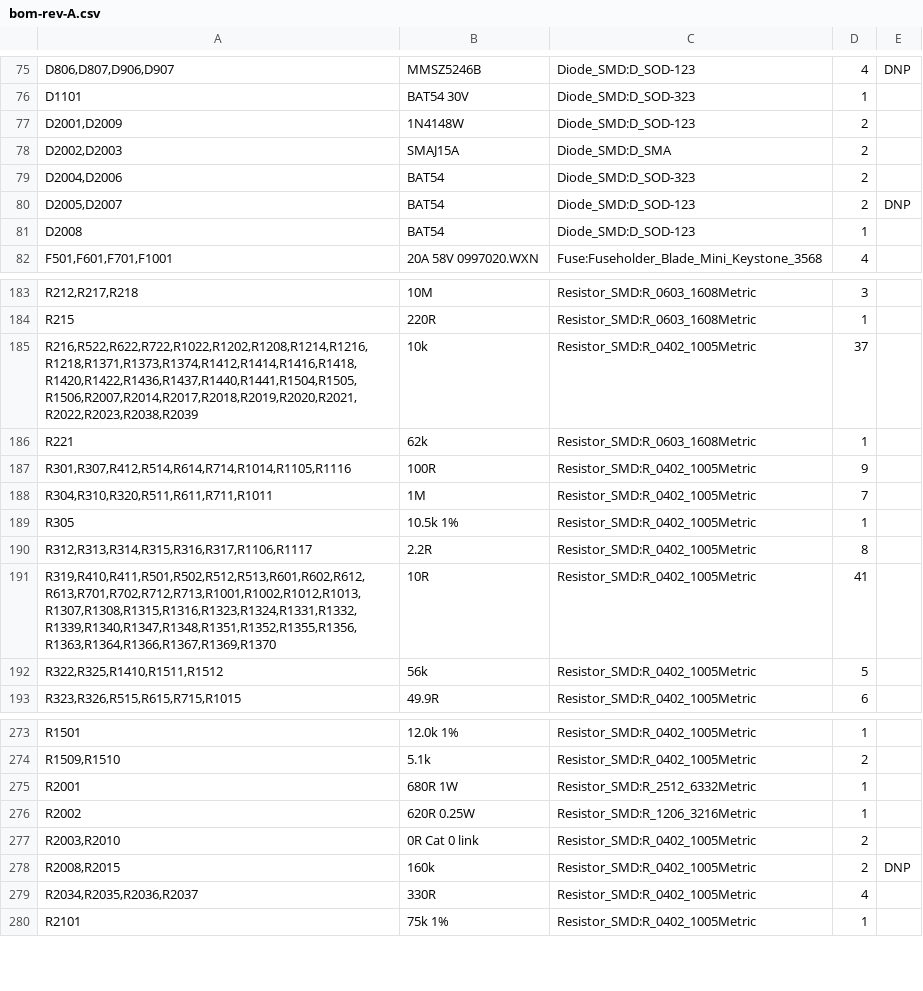
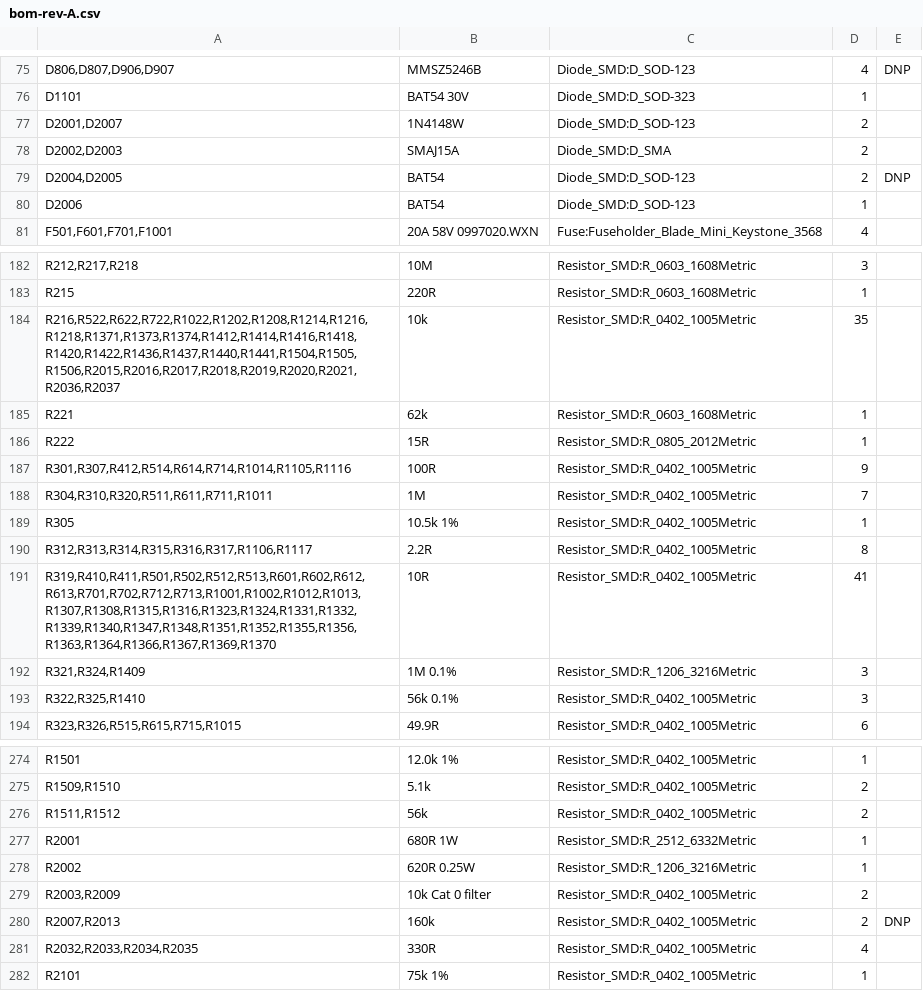
Before and after one commit to jaylamping/marengo, a CSV file: hardware/electrical/pdb/design/bom-rev-A.csv, drawn as a sheet; only a part is shown, gaps mark what is left out; the diff covers the shown part only.

```diff
--- a/hardware/electrical/pdb/design/bom-rev-A.csv
+++ b/hardware/electrical/pdb/design/bom-rev-A.csv
@@ -76,7 +76,6 @@
 "D1101","BAT54 30V","Diode_SMD:D_SOD-323","1",""
-"D2001,D2009","1N4148W","Diode_SMD:D_SOD-123","2",""
+"D2001,D2007","1N4148W","Diode_SMD:D_SOD-123","2",""
 "D2002,D2003","SMAJ15A","Diode_SMD:D_SMA","2",""
-"D2004,D2006","BAT54","Diode_SMD:D_SOD-323","2",""
-"D2005,D2007","BAT54","Diode_SMD:D_SOD-123","2","DNP"
-"D2008","BAT54","Diode_SMD:D_SOD-123","1",""
+"D2004,D2005","BAT54","Diode_SMD:D_SOD-123","2","DNP"
+"D2006","BAT54","Diode_SMD:D_SOD-123","1",""
 "F501,F601,F701,F1001","20A 58V 0997020.WXN","Fuse:Fuseholder_Blade_Mini_Keystone_3568","4",""
@@ -184,4 +183,5 @@
 "R215","220R","Resistor_SMD:R_0603_1608Metric","1",""
-"R216,R522,R622,R722,R1022,R1202,R1208,R1214,R1216,R1218,R1371,R1373,R1374,R1412,R1414,R1416,R1418,R1420,R1422,R1436,R1437,R1440,R1441,R1504,R1505,R1506,R2007,R2014,R2017,R2018,R2019,R2020,R2021,R2022,R2023,R2038,R2039","10k","Resistor_SMD:R_0402_1005Metric","37",""
+"R216,R522,R622,R722,R1022,R1202,R1208,R1214,R1216,R1218,R1371,R1373,R1374,R1412,R1414,R1416,R1418,R1420,R1422,R1436,R1437,R1440,R1441,R1504,R1505,R1506,R2015,R2016,R2017,R2018,R2019,R2020,R2021,R2036,R2037","10k","Resistor_SMD:R_0402_1005Metric","35",""
 "R221","62k","Resistor_SMD:R_0603_1608Metric","1",""
+"R222","15R","Resistor_SMD:R_0805_2012Metric","1",""
 "R301,R307,R412,R514,R614,R714,R1014,R1105,R1116","100R","Resistor_SMD:R_0402_1005Metric","9",""
@@ -191,3 +191,4 @@
 "R319,R410,R411,R501,R502,R512,R513,R601,R602,R612,R613,R701,R702,R712,R713,R1001,R1002,R1012,R1013,R1307,R1308,R1315,R1316,R1323,R1324,R1331,R1332,R1339,R1340,R1347,R1348,R1351,R1352,R1355,R1356,R1363,R1364,R1366,R1367,R1369,R1370","10R","Resistor_SMD:R_0402_1005Metric","41",""
-"R322,R325,R1410,R1511,R1512","56k","Resistor_SMD:R_0402_1005Metric","5",""
+"R321,R324,R1409","1M 0.1%","Resistor_SMD:R_1206_3216Metric","3",""
+"R322,R325,R1410","56k 0.1%","Resistor_SMD:R_0402_1005Metric","3",""
 "R323,R326,R515,R615,R715,R1015","49.9R","Resistor_SMD:R_0402_1005Metric","6",""
@@ -274,7 +275,8 @@
 "R1509,R1510","5.1k","Resistor_SMD:R_0402_1005Metric","2",""
+"R1511,R1512","56k","Resistor_SMD:R_0402_1005Metric","2",""
 "R2001","680R 1W","Resistor_SMD:R_2512_6332Metric","1",""
 "R2002","620R 0.25W","Resistor_SMD:R_1206_3216Metric","1",""
-"R2003,R2010","0R Cat 0 link","Resistor_SMD:R_0402_1005Metric","2",""
-"R2008,R2015","160k","Resistor_SMD:R_0402_1005Metric","2","DNP"
-"R2034,R2035,R2036,R2037","330R","Resistor_SMD:R_0402_1005Metric","4",""
+"R2003,R2009","10k Cat 0 filter","Resistor_SMD:R_0402_1005Metric","2",""
+"R2007,R2013","160k","Resistor_SMD:R_0402_1005Metric","2","DNP"
+"R2032,R2033,R2034,R2035","330R","Resistor_SMD:R_0402_1005Metric","4",""
 "R2101","75k 1%","Resistor_SMD:R_0402_1005Metric","1",""
```
Also changed, not shown: 1 added row and 8 edited cells elsewhere in this file, 12 other files.
